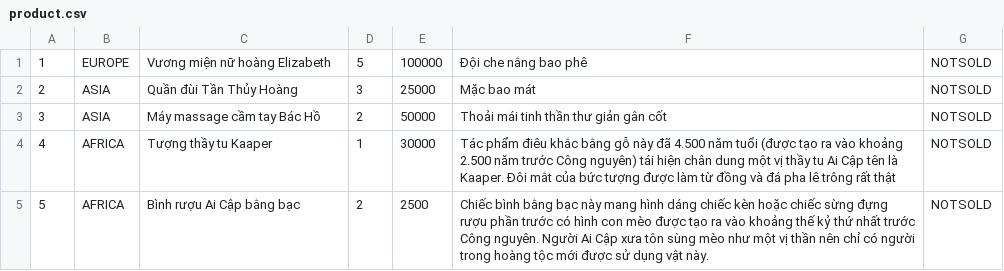
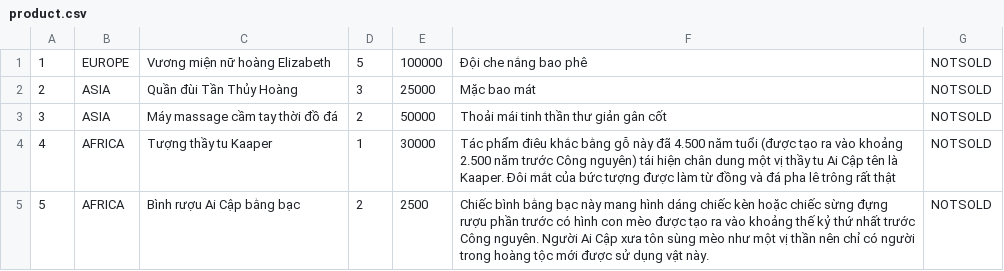
Before and after one commit to phuocdat18/CaseModule2, a CSV file: Case/src/main/java/data/product.csv, drawn as a sheet.

```diff
--- a/Case/src/main/java/data/product.csv
+++ b/Case/src/main/java/data/product.csv
@@ -2,3 +2,3 @@
 2;ASIA;Quần đùi Tần Thủy Hoàng;3;25000;Mặc bao mát;NOTSOLD
-3;ASIA;Máy massage cầm tay Bác Hồ;2;50000;Thoải mái tinh thần thư giản gân cốt;NOTSOLD
+3;ASIA;Máy massage cầm tay thời đồ đá;2;50000;Thoải mái tinh thần thư giản gân cốt;NOTSOLD
 4;AFRICA;Tượng thầy tu Kaaper;1;30000;Tác phẩm điêu khắc bằng gỗ này đã 4.500 năm tuổi (được tạo ra vào khoảng 2.500 năm trước Công nguyên) tái hiện chân dung một vị thầy tu Ai Cập tên là Kaaper. Đôi mắt của bức tượng được làm từ đồng và đá pha lê trông rất thật;NOTSOLD
```
Also changed, not shown: 8 other files.
